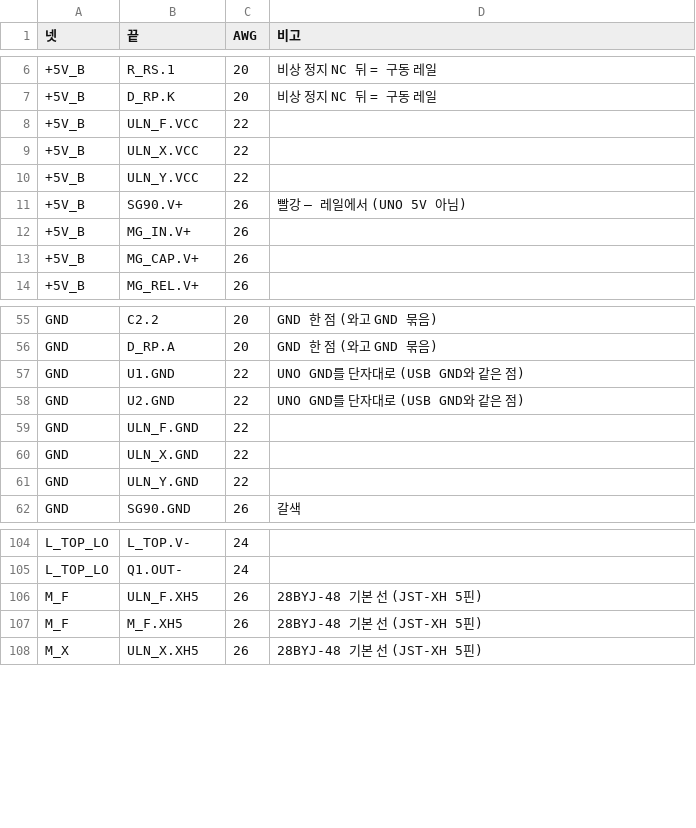
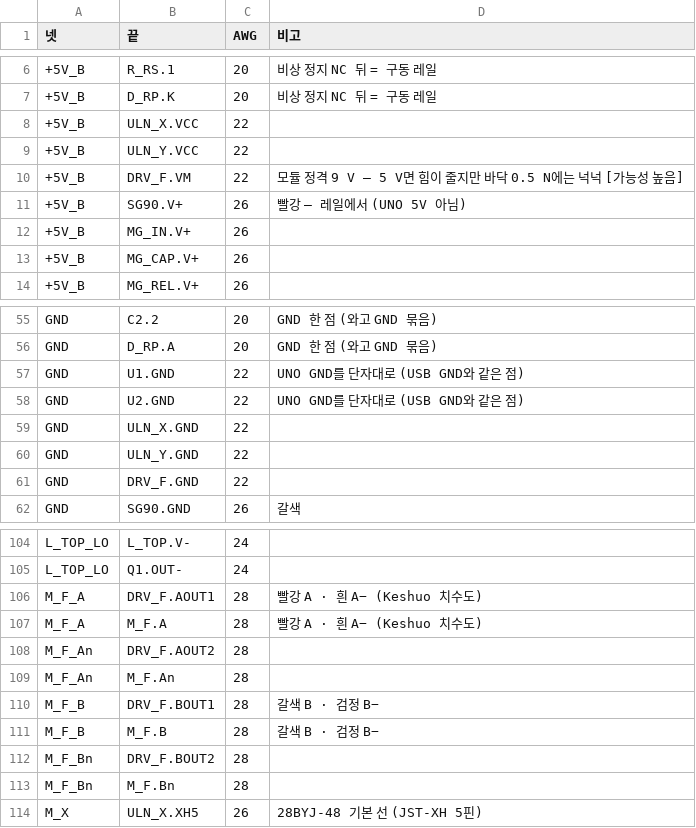
Before and after one commit to britams/-capstone-project-repo, a CSV file: design/circuit/out/netlist.csv, drawn as a sheet; only a part is shown, gaps mark what is left out; the diff covers the shown part only.

```diff
--- a/design/circuit/out/netlist.csv
+++ b/design/circuit/out/netlist.csv
@@ -7,5 +7,5 @@
 +5V_B,D_RP.K,20,비상 정지 NC 뒤 = 구동 레일
-+5V_B,ULN_F.VCC,22,
 +5V_B,ULN_X.VCC,22,
 +5V_B,ULN_Y.VCC,22,
++5V_B,DRV_F.VM,22,모듈 정격 9 V — 5 V면 힘이 줄지만 바닥 0.5 N에는 넉넉 [가능성 높음]
 +5V_B,SG90.V+,26,빨강 — 레일에서 (UNO 5V 아님)
@@ -58,5 +58,5 @@ GND,U1.GND,22,UNO GND를 단자대로 (USB GND와 같은 점)
 GND,U2.GND,22,UNO GND를 단자대로 (USB GND와 같은 점)
-GND,ULN_F.GND,22,
 GND,ULN_X.GND,22,
 GND,ULN_Y.GND,22,
+GND,DRV_F.GND,22,
 GND,SG90.GND,26,갈색
@@ -105,4 +105,10 @@ L_TOP_LO,L_TOP.V-,24,
 L_TOP_LO,Q1.OUT-,24,
-M_F,ULN_F.XH5,26,28BYJ-48 기본 선 (JST-XH 5핀)
-M_F,M_F.XH5,26,28BYJ-48 기본 선 (JST-XH 5핀)
+M_F_A,DRV_F.AOUT1,28,빨강 A · 흰 A− (Keshuo 치수도)
+M_F_A,M_F.A,28,빨강 A · 흰 A− (Keshuo 치수도)
+M_F_An,DRV_F.AOUT2,28,
+M_F_An,M_F.An,28,
+M_F_B,DRV_F.BOUT1,28,갈색 B · 검정 B−
+M_F_B,M_F.B,28,갈색 B · 검정 B−
+M_F_Bn,DRV_F.BOUT2,28,
+M_F_Bn,M_F.Bn,28,
 M_X,ULN_X.XH5,26,28BYJ-48 기본 선 (JST-XH 5핀)
```
Also changed, not shown: 4 edited cells elsewhere in this file, design/circuit/out/bom.csv, design/circuit/out/harness.csv, 6 other files.
